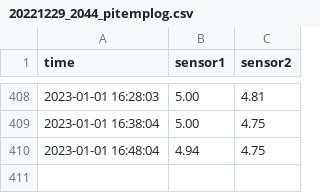
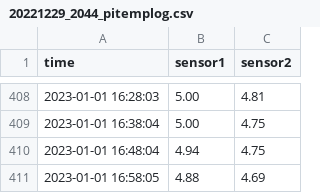
Before and after one commit to e4k4/pi-temp-log, a CSV file: 20221229_2044_pitemplog.csv, drawn as a sheet; only a part is shown, gaps mark what is left out.

Commit message:
Log commit #404

```diff
--- a/20221229_2044_pitemplog.csv
+++ b/20221229_2044_pitemplog.csv
@@ -410 +410,2 @@ time,sensor1,sensor2
 2023-01-01 16:48:04,4.94,4.75
+2023-01-01 16:58:05,4.88,4.69
```
